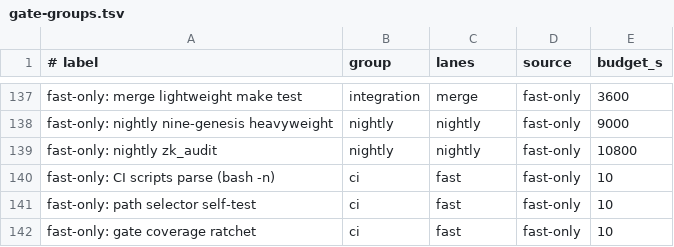
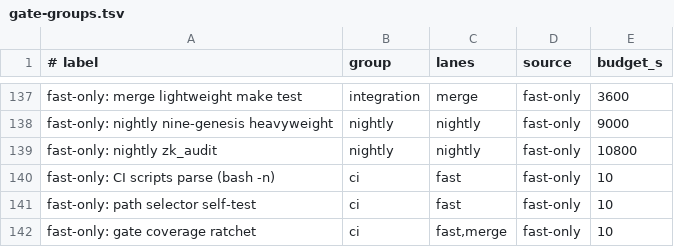
Before and after one commit to PatrickMockridge/DarkWow, a TSV file: contrib/ci/gate-groups.tsv, drawn as a sheet; only a part is shown, gaps mark what is left out.

```diff
--- a/contrib/ci/gate-groups.tsv
+++ b/contrib/ci/gate-groups.tsv
@@ -141,2 +141,2 @@ fast-only: CI scripts parse (bash -n)	ci	fast	fast-only	10
 fast-only: path selector self-test	ci	fast	fast-only	10
-fast-only: gate coverage ratchet	ci	fast	fast-only	10
+fast-only: gate coverage ratchet	ci	fast,merge	fast-only	10
```
Also changed, not shown: 1 other file.
